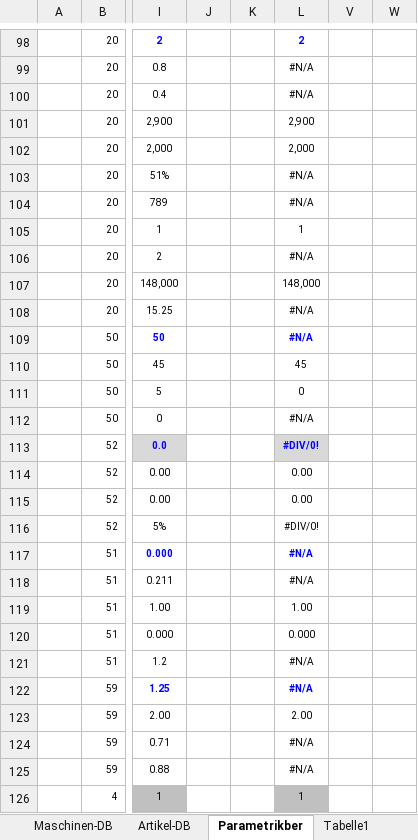
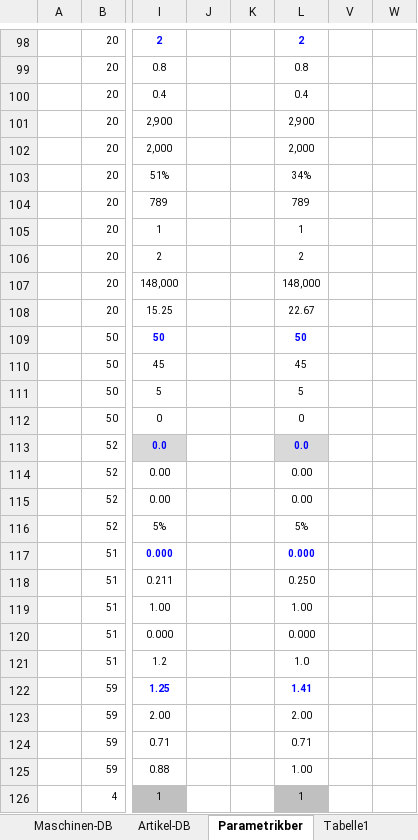
Before and after one commit to sd-ra/GussKalk, an Excel workbook: Excel/Parametric_AL-Sandguss-V3.1.xlsm, sheet Parametrikber, drawn as a sheet; only a part is shown, gaps mark what is left out; values as stored, in another font and other column widths than the file's, no borders; 2 other sheets too large or unreadable and not compared; the diff covers the shown part only; the diff names each change by its address in the sheet, - before the commit and + after, or states it on an @@ line.

```diff
--- a/Excel/Parametric_AL-Sandguss-V3.1.xlsm (sheet Parametrikber)
+++ b/Excel/Parametric_AL-Sandguss-V3.1.xlsm (sheet Parametrikber)
-L99: #N/A
+L99: 0.8
-L100: #N/A
+L100: 0.4
-L103: #N/A
+L103: 34%
-L104: #N/A
+L104: 789
-L106: #N/A
+L106: 2
-L108: #N/A
+L108: 22.67
-L109: #N/A
+L109: 50
-L111: 0
+L111: 5
-L112: #N/A
+L112: 0
-L113: #DIV/0!
+L113: 0.0
-L116: #DIV/0!
+L116: 5%
-L117: #N/A
+L117: 0.000
-L118: #N/A
+L118: 0.250
-L121: #N/A
+L121: 1.0
-L122: #N/A
+L122: 1.41
-L124: #N/A
+L124: 0.71
-L125: #N/A
+L125: 1.00
```
Also changed, not shown: 207 edited cells elsewhere in this sheet, sheet Refkalkulation, sheet Charts, charts or pictures.
